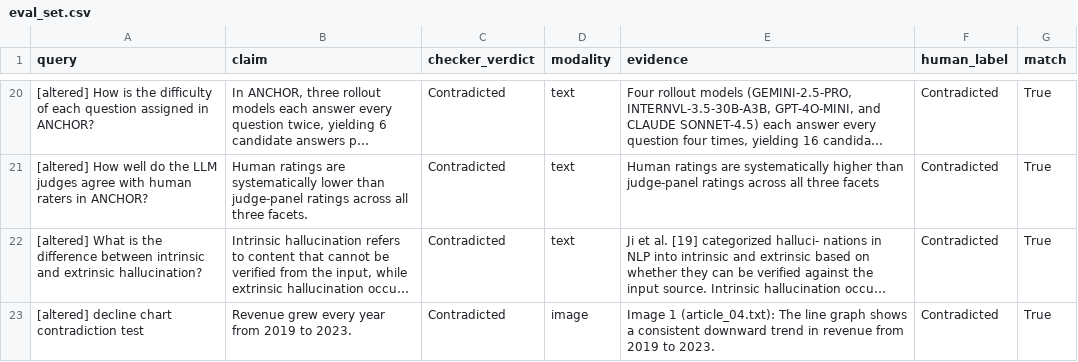
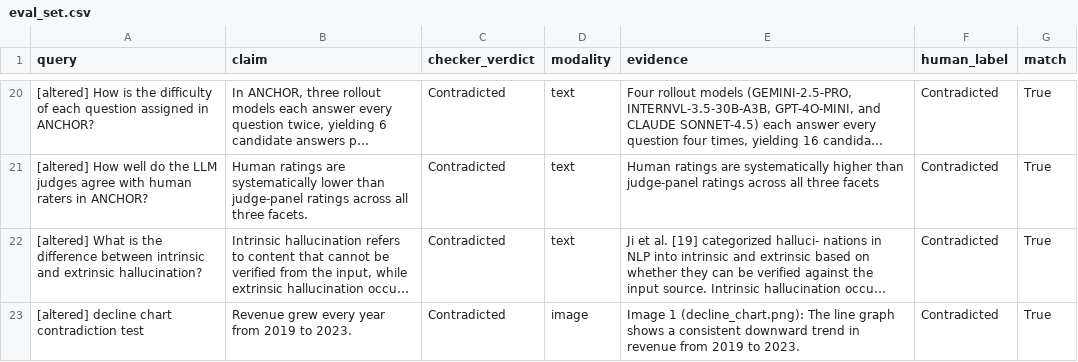
Before and after one commit to manya-singh7/multimodal-rag-hallucination-detector, a CSV file: eval_set.csv, drawn as a sheet; only a part is shown, gaps mark what is left out; long unchanged cells end in …; the diff names each change by its address in the sheet, - before the commit and + after, or states it on an @@ line.

Commit message:
Updated Row 23's label for the image to decline_chart.png

```diff
--- a/eval_set.csv
+++ b/eval_set.csv
-E23 (evidence): Image 1 (article_04.txt): The line…
+E23 (evidence): Image 1 (decline_chart.png): The line…
```
